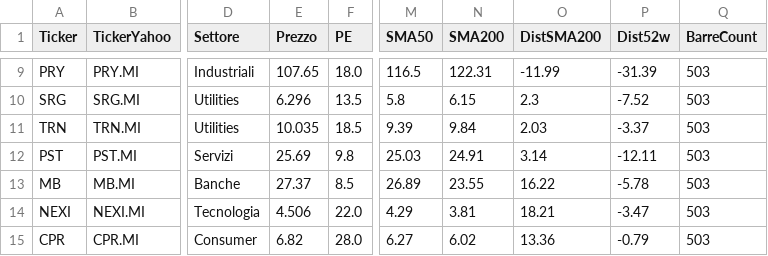
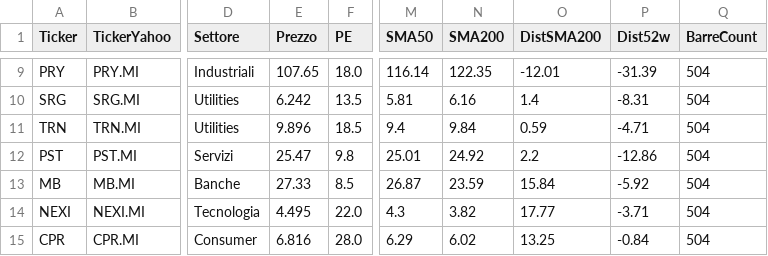
Before and after one commit to giunov-arch/Screener-Meta, a CSV file: data/italian_stocks.csv, drawn as a sheet; only a part is shown, gaps mark what is left out; the diff covers the shown part only; the diff names each change by its address in the sheet, - before the commit and + after, or states it on an @@ line.

```diff
--- a/data/italian_stocks.csv
+++ b/data/italian_stocks.csv
-M9 (SMA50): 116.5
+M9 (SMA50): 116.14
-N9 (SMA200): 122.31
+N9 (SMA200): 122.35
-O9 (DistSMA200): -11.99
+O9 (DistSMA200): -12.01
-Q9:Q15 (BarreCount): 503
+Q9:Q15 (BarreCount): 504
-E10 (Prezzo): 6.296
+E10 (Prezzo): 6.242
-M10 (SMA50): 5.8
+M10 (SMA50): 5.81
-N10 (SMA200): 6.15
+N10 (SMA200): 6.16
-O10 (DistSMA200): 2.3
+O10 (DistSMA200): 1.4
-P10 (Dist52w): -7.52
+P10 (Dist52w): -8.31
-E11 (Prezzo): 10.035
+E11 (Prezzo): 9.896
-M11 (SMA50): 9.39
+M11 (SMA50): 9.4
-O11 (DistSMA200): 2.03
+O11 (DistSMA200): 0.59
-P11 (Dist52w): -3.37
+P11 (Dist52w): -4.71
-E12 (Prezzo): 25.69
+E12 (Prezzo): 25.47
-M12 (SMA50): 25.03
+M12 (SMA50): 25.01
-N12 (SMA200): 24.91
+N12 (SMA200): 24.92
-O12 (DistSMA200): 3.14
+O12 (DistSMA200): 2.2
-P12 (Dist52w): -12.11
+P12 (Dist52w): -12.86
-E13 (Prezzo): 27.37
+E13 (Prezzo): 27.33
-M13 (SMA50): 26.89
+M13 (SMA50): 26.87
-N13 (SMA200): 23.55
+N13 (SMA200): 23.59
-O13 (DistSMA200): 16.22
+O13 (DistSMA200): 15.84
-P13 (Dist52w): -5.78
+P13 (Dist52w): -5.92
-E14 (Prezzo): 4.506
+E14 (Prezzo): 4.495
-M14 (SMA50): 4.29
+M14 (SMA50): 4.3
-N14 (SMA200): 3.81
+N14 (SMA200): 3.82
-O14 (DistSMA200): 18.21
+O14 (DistSMA200): 17.77
-P14 (Dist52w): -3.47
+P14 (Dist52w): -3.71
-E15 (Prezzo): 6.82
+E15 (Prezzo): 6.816
-M15 (SMA50): 6.27
+M15 (SMA50): 6.29
-O15 (DistSMA200): 13.36
+O15 (DistSMA200): 13.25
-P15 (Dist52w): -0.79
+P15 (Dist52w): -0.84
```
Also changed, not shown: 134 edited cells elsewhere in this file, 4 other files.
